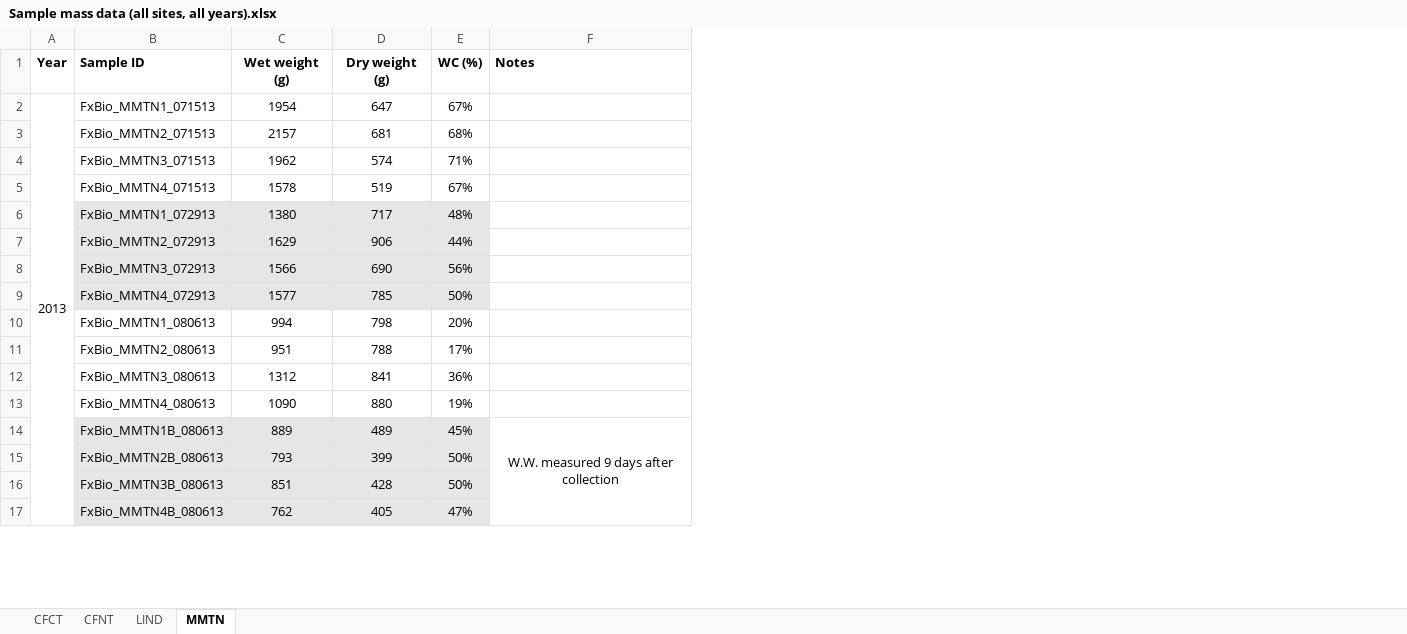
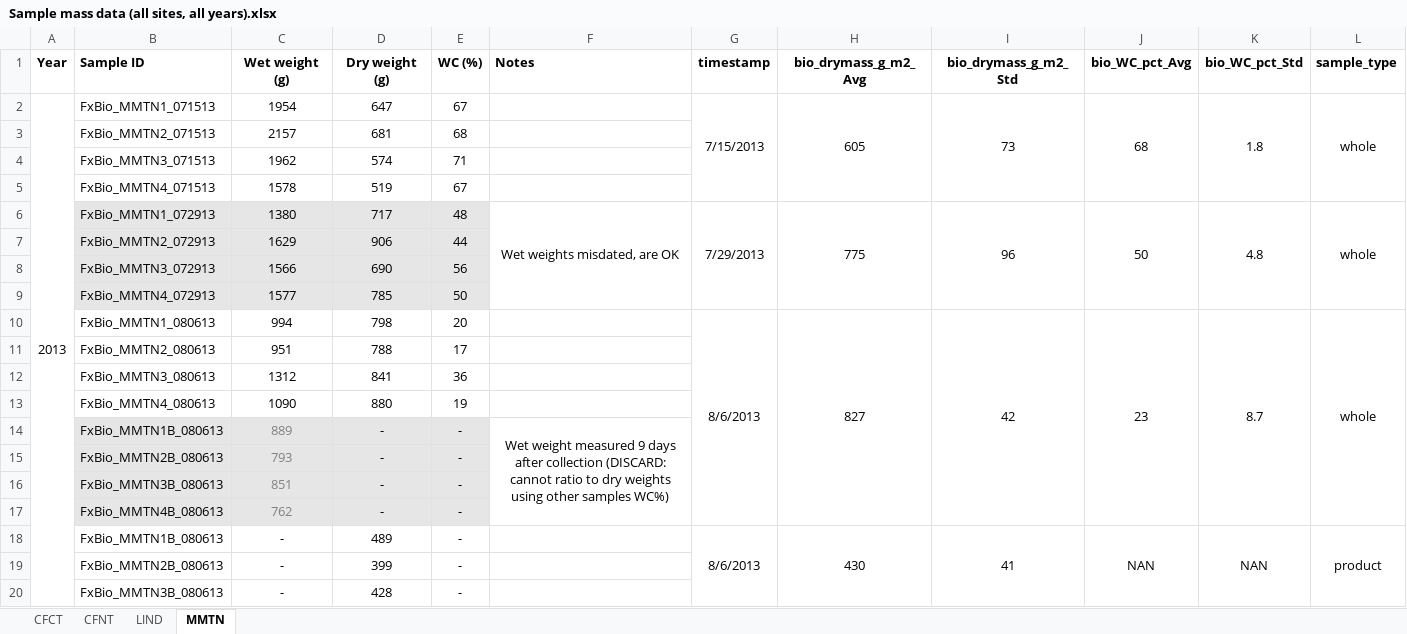
Before and after one commit to wsular/reacchpna-eddyflux-biomass, an Excel workbook: data/Sample mass data (all sites, all years).xlsx, sheet MMTN, drawn as a sheet; only a part is shown; values as stored, in another font and other column widths than the file's, no borders; the diff covers the shown part only; the diff names each change by its address in the sheet, - before the commit and + after, or states it on an @@ line.

Commit message:
Audit biomass sample weight aggregated data set
Annotate deviations, resolve existing discrepancies, clearly mark
remaining discrepancies, trace data to original sources, implement
standard data aggregation techniques, and conduct statistical analysis
on burn vs. non-burn data from 2014 at MMTN

```diff
--- a/data/Sample mass data (all sites, all years).xlsx (sheet MMTN)
+++ b/data/Sample mass data (all sites, all years).xlsx (sheet MMTN)
+column G (timestamp), rows 2-10: 7/15/2013 |  |  |  | 7/29/2013 |  |  |  | 8/6/2013
+column H (bio_drymass_g_m2_Avg), rows 2-10: 605 |  |  |  | 775 |  |  |  | 827
+column I (bio_drymass_g_m2_Std), rows 2-10: 73 |  |  |  | 96 |  |  |  | 42
+column J (bio_WC_pct_Avg), rows 2-10: 68 |  |  |  | 50 |  |  |  | 23
+column K (bio_WC_pct_Std), rows 2-10: 1.8 |  |  |  | 4.8 |  |  |  | 8.7
+column L (sample_type), rows 2-10: whole |  |  |  | whole |  |  |  | whole
-E2 (WC (%)): 67%
+E2 (WC (%)): 67
-E3 (WC (%)): 68%
+E3 (WC (%)): 68
-E4 (WC (%)): 71%
+E4 (WC (%)): 71
-E5 (WC (%)): 67%
+E5 (WC (%)): 67
-E6 (WC (%)): 48%
+E6 (WC (%)): 48
-F6 (Notes): (empty)
+F6 (Notes): Wet weights misdated, are OK
+F6:F9 merged
-E7 (WC (%)): 44%
+E7 (WC (%)): 44
-E8 (WC (%)): 56%
+E8 (WC (%)): 56
-E9 (WC (%)): 50%
+E9 (WC (%)): 50
-E10 (WC (%)): 20%
+E10 (WC (%)): 20
-E11 (WC (%)): 17%
+E11 (WC (%)): 17
-E12 (WC (%)): 36%
+E12 (WC (%)): 36
-E13 (WC (%)): 19%
+E13 (WC (%)): 19
-C14:C17 text colour: black
+C14:C17 text colour: #808080
-D14 (Dry weight (g)): 489
+D14 (Dry weight (g)): -
-E14 (WC (%)): 45%
+E14 (WC (%)): -
-F14 (Notes): W.W. measured 9 days after collection
+F14 (Notes): Wet weight measured 9 days after collection (DISCARD: cannot ratio to dry weights using other samples WC%)
-D15 (Dry weight (g)): 399
+D15 (Dry weight (g)): -
-E15:E16 (WC (%)): 50%
+E15:E16 (WC (%)): -
-D16 (Dry weight (g)): 428
+D16 (Dry weight (g)): -
-D17 (Dry weight (g)): 405
+D17 (Dry weight (g)): -
-E17 (WC (%)): 47%
+E17 (WC (%)): -
+row 18:  | FxBio_MMTN1B_080613 | - | 489 | - |  | 8/6/2013 | 430 | 41 | NAN | NAN | product
+row 19:  | FxBio_MMTN2B_080613 | - | 399 | -
+row 20:  | FxBio_MMTN3B_080613 | - | 428 | -
```
Also changed, not shown: 9 added rows, 124 edited cells, cell formats and merged cells elsewhere in this sheet, sheet CFCT, sheet CFNT, sheet LIND, formulas that keep their value, 1 other file.
